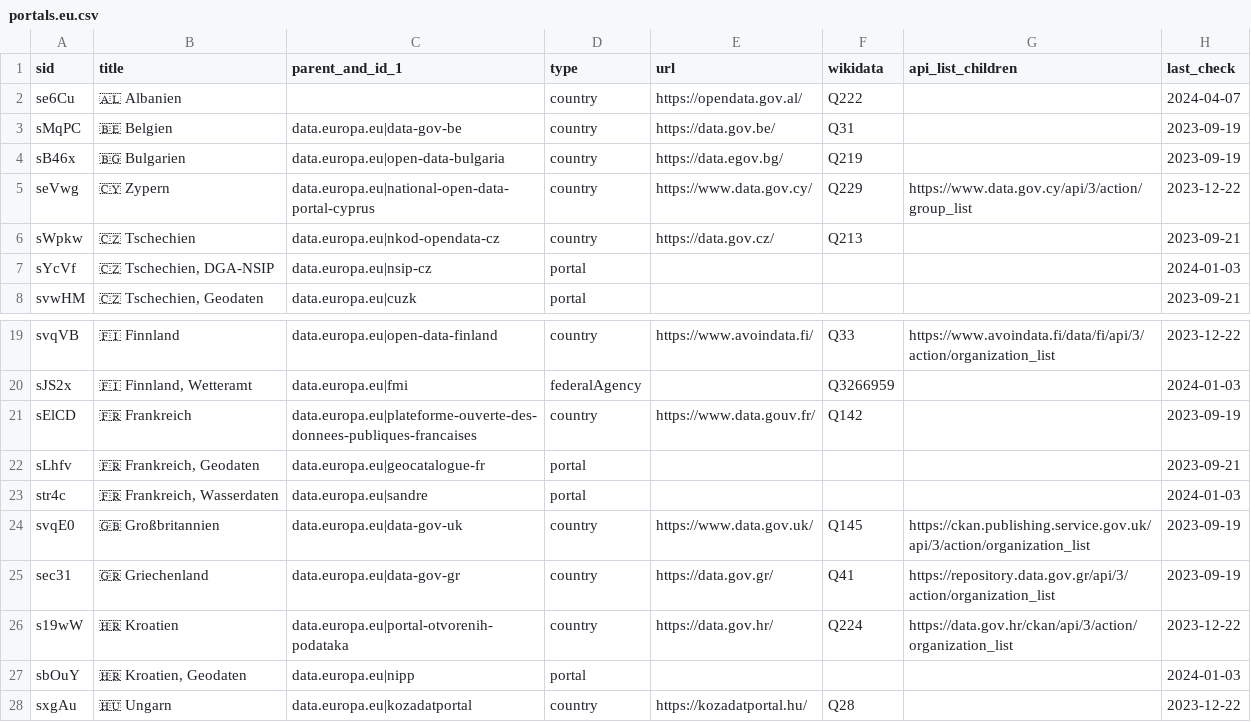
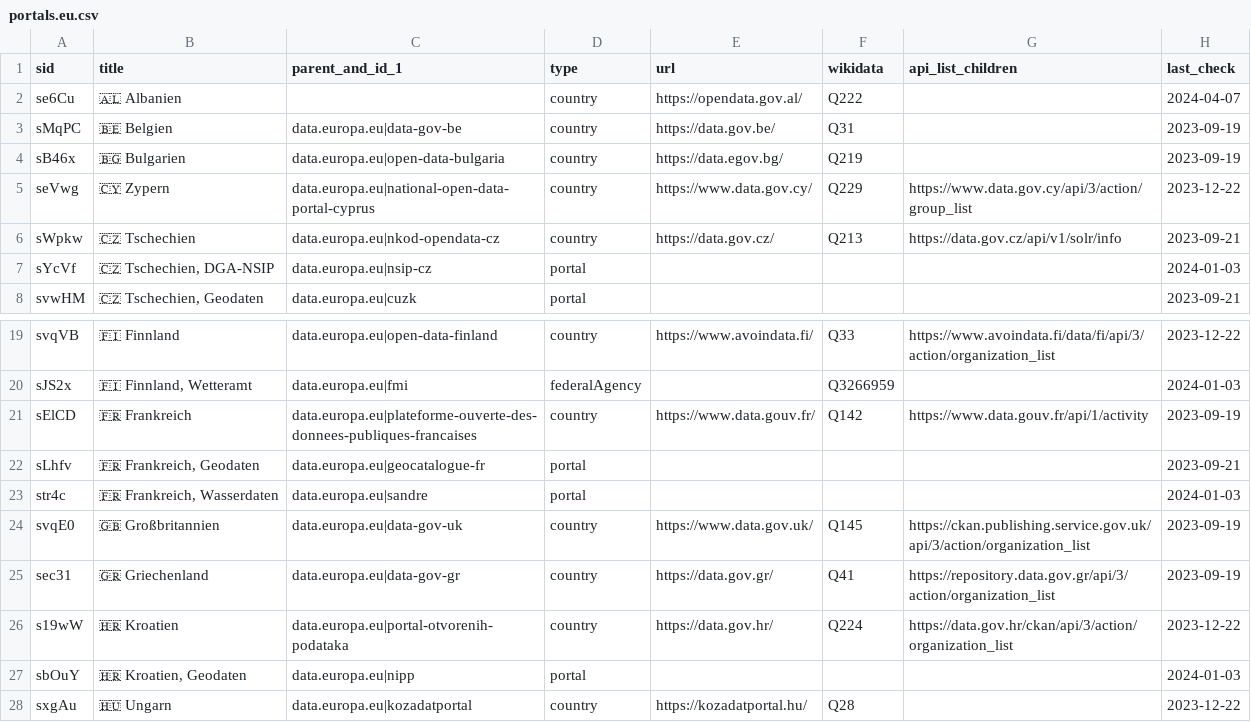
Before and after one commit to opendata-guru/data-universal-repository-api, a CSV file: api-data/portals.eu.csv, drawn as a sheet; only a part is shown, gaps mark what is left out.

Commit message:
document 2 new api endpoints

```diff
--- a/api-data/portals.eu.csv
+++ b/api-data/portals.eu.csv
@@ -5,3 +5,3 @@ sB46x,🇧🇬 Bulgarien,data.europa.eu|open-data-bulgaria,country,https://data.
 seVwg,🇨🇾 Zypern,data.europa.eu|national-open-data-portal-cyprus,country,https://www.data.gov.cy/,Q229,https://www.data.gov.cy/api/3/action/group_list,2023-12-22
-sWpkw,🇨🇿 Tschechien,data.europa.eu|nkod-opendata-cz,country,https://data.gov.cz/,Q213,,2023-09-21
+sWpkw,🇨🇿 Tschechien,data.europa.eu|nkod-opendata-cz,country,https://data.gov.cz/,Q213,https://data.gov.cz/api/v1/solr/info,2023-09-21
 sYcVf,"🇨🇿 Tschechien, DGA-NSIP",data.europa.eu|nsip-cz,portal,,,,2024-01-03
@@ -20,3 +20,3 @@ svqVB,🇫🇮 Finnland,data.europa.eu|open-data-finland,country,https://www.avo
 sJS2x,"🇫🇮 Finnland, Wetteramt",data.europa.eu|fmi,federalAgency,,Q3266959,,2024-01-03
-sElCD,🇫🇷 Frankreich,data.europa.eu|plateforme-ouverte-des-donnees-publiques-francaises,country,https://www.data.gouv.fr/,Q142,,2023-09-19
+sElCD,🇫🇷 Frankreich,data.europa.eu|plateforme-ouverte-des-donnees-publiques-francaises,country,https://www.data.gouv.fr/,Q142,https://www.data.gouv.fr/api/1/activity,2023-09-19
 sLhfv,"🇫🇷 Frankreich, Geodaten",data.europa.eu|geocatalogue-fr,portal,,,,2023-09-21
```
